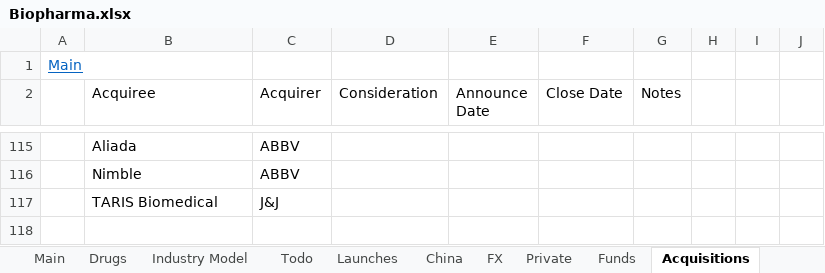
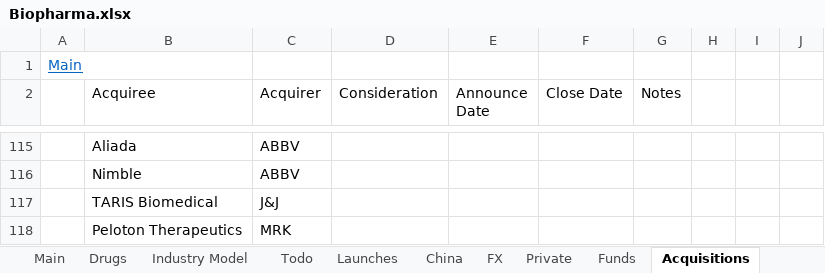
Before and after one commit to tomonarifeehan/models, an Excel workbook: Biopharma.xlsx, sheet Acquisitions, drawn as a sheet; only a part is shown, gaps mark what is left out; values as stored, in another font and other column widths than the file's, no borders; the diff names each change by its address in the sheet, - before the commit and + after, or states it on an @@ line.

```diff
--- a/Biopharma.xlsx (sheet Acquisitions)
+++ b/Biopharma.xlsx (sheet Acquisitions)
+row 118:  | Peloton Therapeutics | MRK
```
Also changed, not shown: sheet Main, sheet Industry Model, sheet Private, sheet China, sheet FX, formulas that keep their value, 2 other files.
